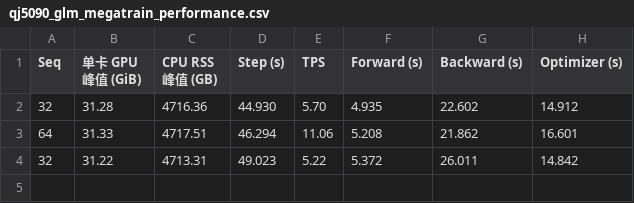
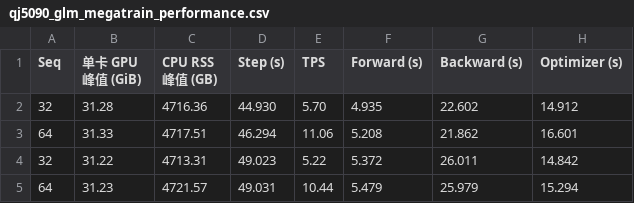
Before and after one commit to yyj6666667/10.10-benchmark, a CSV file: results/qj5090_glm_megatrain_performance.csv, drawn as a sheet; the diff names each change by its address in the sheet, - before the commit and + after, or states it on an @@ line.

```diff
--- a/results/qj5090_glm_megatrain_performance.csv
+++ b/results/qj5090_glm_megatrain_performance.csv
+row 5: 64 | 31.23 | 4721.57 | 49.031 | 10.44 | 5.479 | 25.979 | 15.294
```
Also changed, not shown: results/qj5090_figure9.csv, 3 other files.
